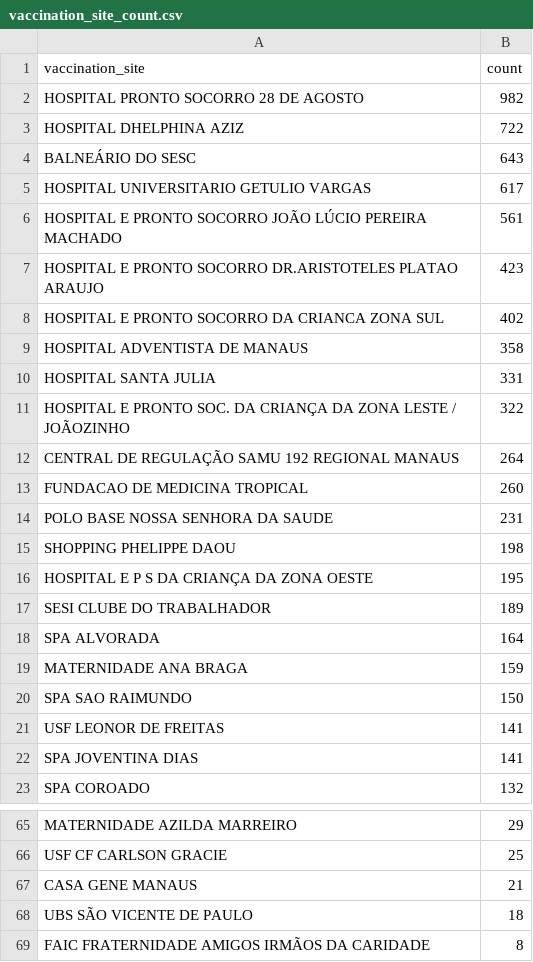
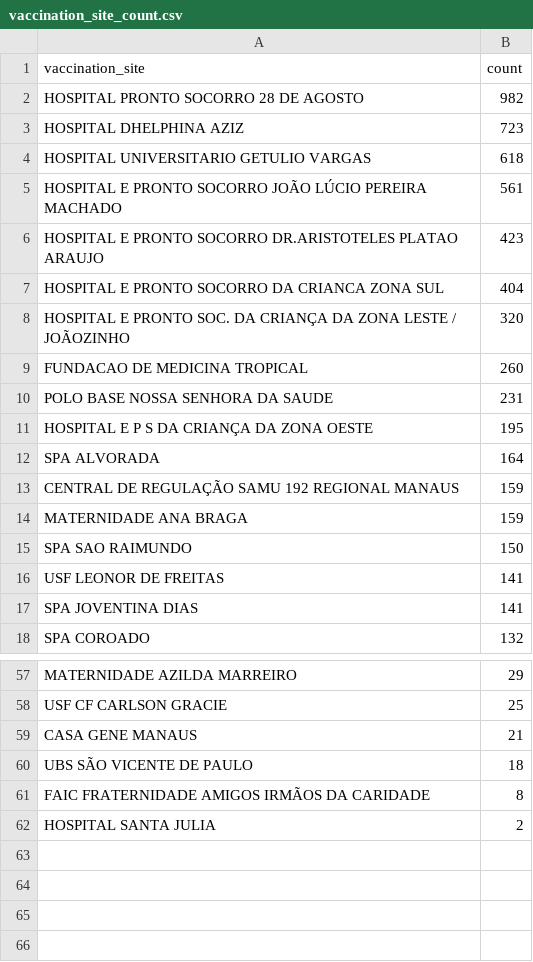
Before and after one commit to rbelem/vacina-manaus-backend, a CSV file: analytics/vaccination_site_count.csv, drawn as a sheet; only a part is shown, gaps mark what is left out; the diff covers the shown part only.

```diff
--- a/analytics/vaccination_site_count.csv
+++ b/analytics/vaccination_site_count.csv
@@ -2,18 +2,13 @@
 HOSPITAL PRONTO SOCORRO 28 DE AGOSTO,982
-HOSPITAL DHELPHINA AZIZ,722
-BALNEÁRIO DO SESC,643
-HOSPITAL UNIVERSITARIO GETULIO VARGAS,617
+HOSPITAL DHELPHINA AZIZ,723
+HOSPITAL UNIVERSITARIO GETULIO VARGAS,618
 HOSPITAL E PRONTO SOCORRO JOÃO LÚCIO PEREIRA MACHADO,561
 HOSPITAL E PRONTO SOCORRO DR.ARISTOTELES PLATAO ARAUJO,423
-HOSPITAL E PRONTO SOCORRO DA CRIANCA ZONA SUL,402
-HOSPITAL ADVENTISTA DE MANAUS,358
-HOSPITAL SANTA JULIA,331
-HOSPITAL E PRONTO SOC. DA CRIANÇA DA ZONA LESTE / JOÃOZINHO,322
-CENTRAL DE REGULAÇÃO SAMU 192 REGIONAL MANAUS,264
+HOSPITAL E PRONTO SOCORRO DA CRIANCA ZONA SUL,404
+HOSPITAL E PRONTO SOC. DA CRIANÇA DA ZONA LESTE / JOÃOZINHO,320
 FUNDACAO DE MEDICINA TROPICAL,260
 POLO BASE NOSSA SENHORA DA SAUDE,231
-SHOPPING PHELIPPE DAOU,198
 HOSPITAL E P S DA CRIANÇA DA ZONA OESTE,195
-SESI CLUBE DO TRABALHADOR,189
 SPA ALVORADA,164
+CENTRAL DE REGULAÇÃO SAMU 192 REGIONAL MANAUS,159
 MATERNIDADE ANA BRAGA,159
@@ -69 +61,2 @@ UBS SÃO VICENTE DE PAULO,18
 FAIC FRATERNIDADE AMIGOS IRMÃOS DA CARIDADE,8
+HOSPITAL SANTA JULIA,2
```
Also changed, not shown: 4 added rows, 7 removed rows, 2 moved rows and 3 edited cells elsewhere in this file, analytics/service_group_count.csv, analytics/uncategorized_service_group_by_vaccination_site_full_data.csv, 14 other files.
